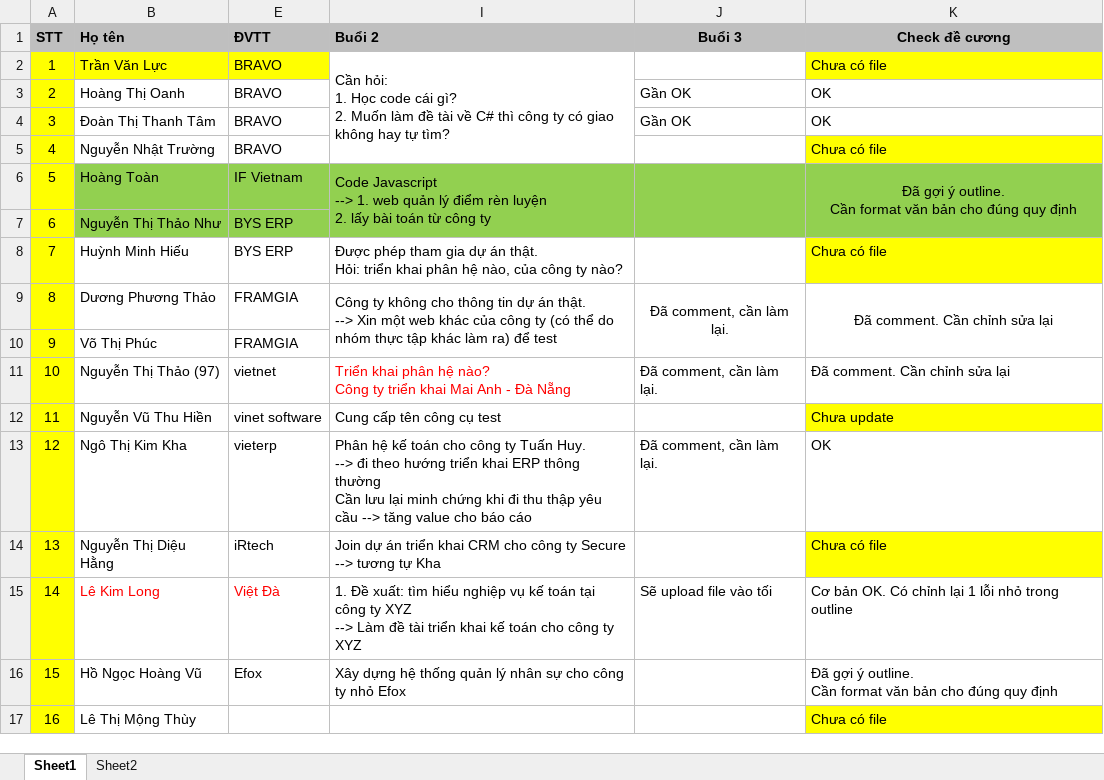
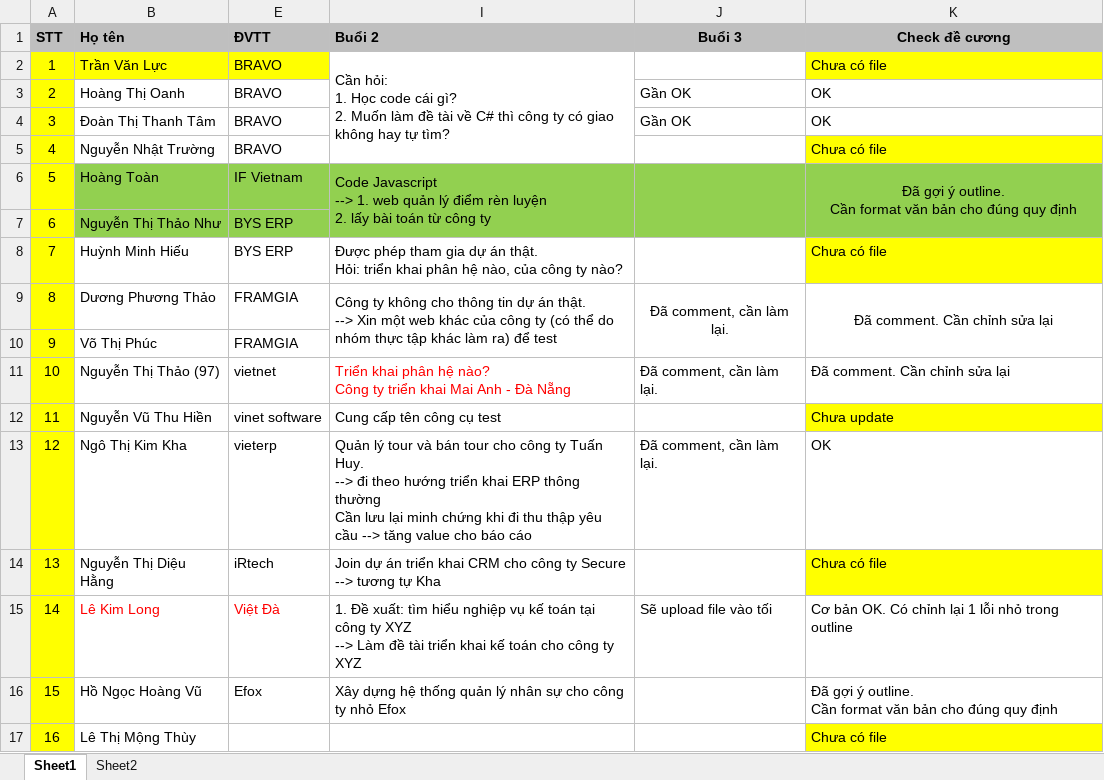
Before and after one commit to ThanhTamDoan/ThucTap_2019_2020_2, an Excel workbook: DS SV.xlsx, sheet Sheet1, drawn as a sheet; values as stored, in another font and other column widths than the file's, no borders; the diff names each change by its address in the sheet, - before the commit and + after, or states it on an @@ line.

```diff
--- a/DS SV.xlsx (sheet Sheet1)
+++ b/DS SV.xlsx (sheet Sheet1)
-I13 (Buổi 2): Phân hệ kế toán cho công…
+I13 (Buổi 2): Quản lý tour và bán tour cho công…
```
Also changed, not shown: 5 other files.
